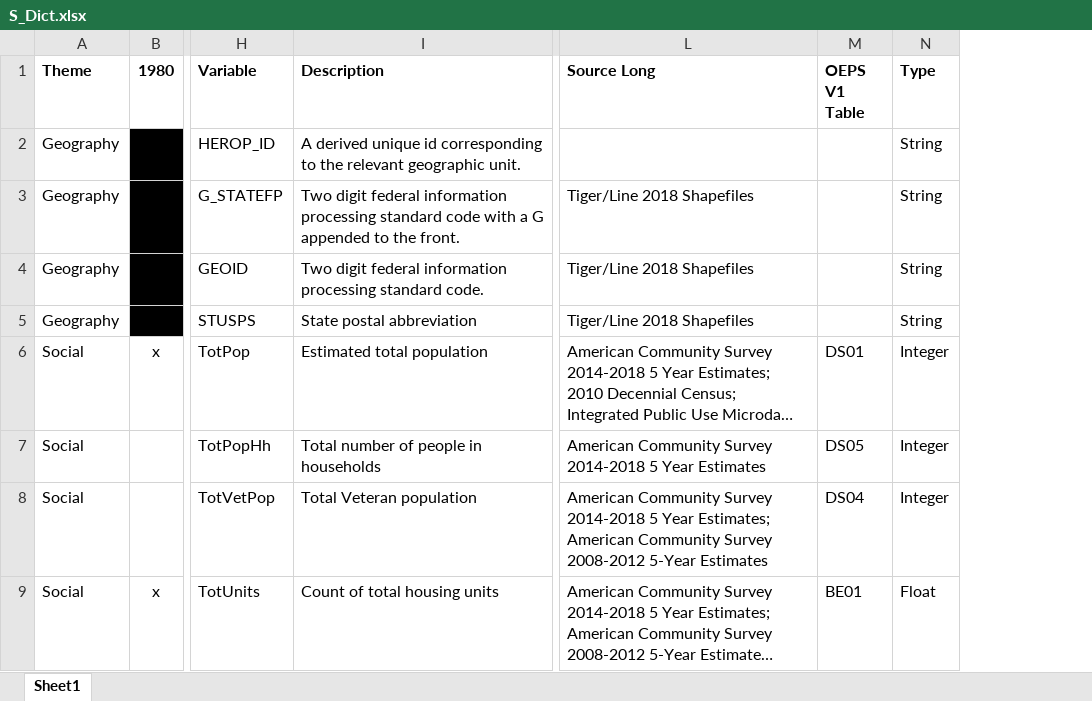
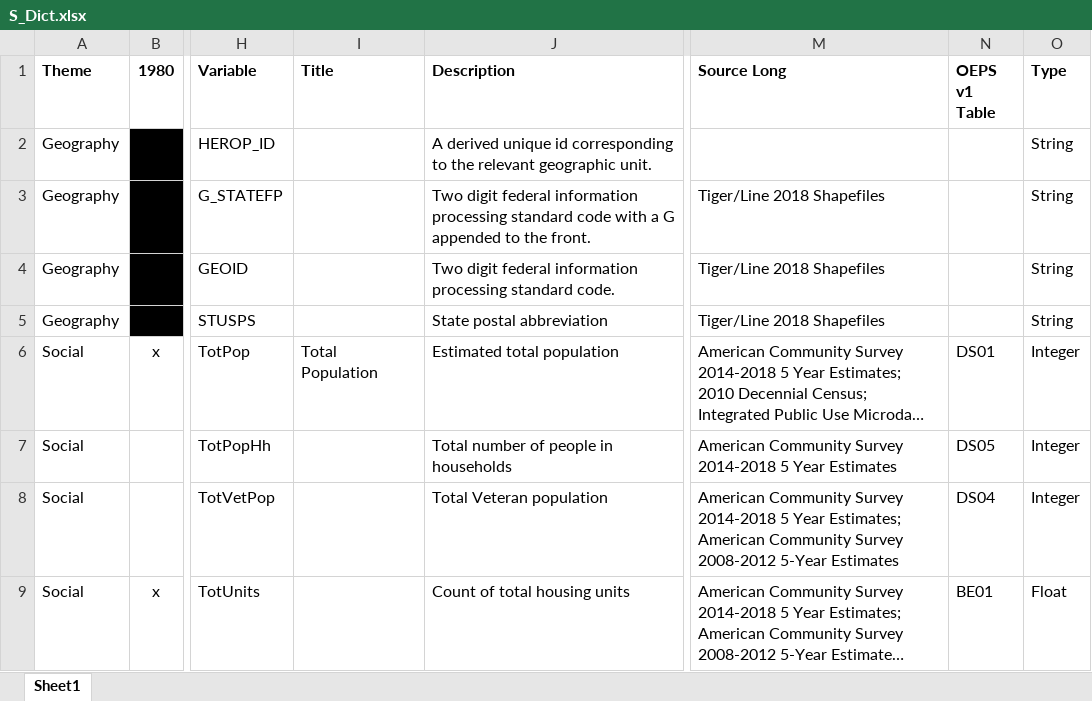
Before and after one commit to GeoDaCenter/opioid-policy-scan, an Excel workbook: data_final/dictionaries/S_Dict.xlsx, sheet Sheet1, drawn as a sheet; only a part is shown, gaps mark what is left out; long unchanged cells end in …; values as stored, in another font and other column widths than the file's, no borders; addresses are those after the commit; the diff names each change by its address in the sheet, - before the commit and + after, or states it on an @@ line.

Commit message:
header updates to data dicts

```diff
--- a/data_final/dictionaries/S_Dict.xlsx (sheet Sheet1)
+++ b/data_final/dictionaries/S_Dict.xlsx (sheet Sheet1)
+column I (Title), row 6: Total Population
-N1: OEPS V1 Table
+N1: OEPS v1 Table
```
Also changed, not shown: data_final/dictionaries/C_Dict.xlsx, data_final/dictionaries/T_Dict.xlsx, 1 other file.
